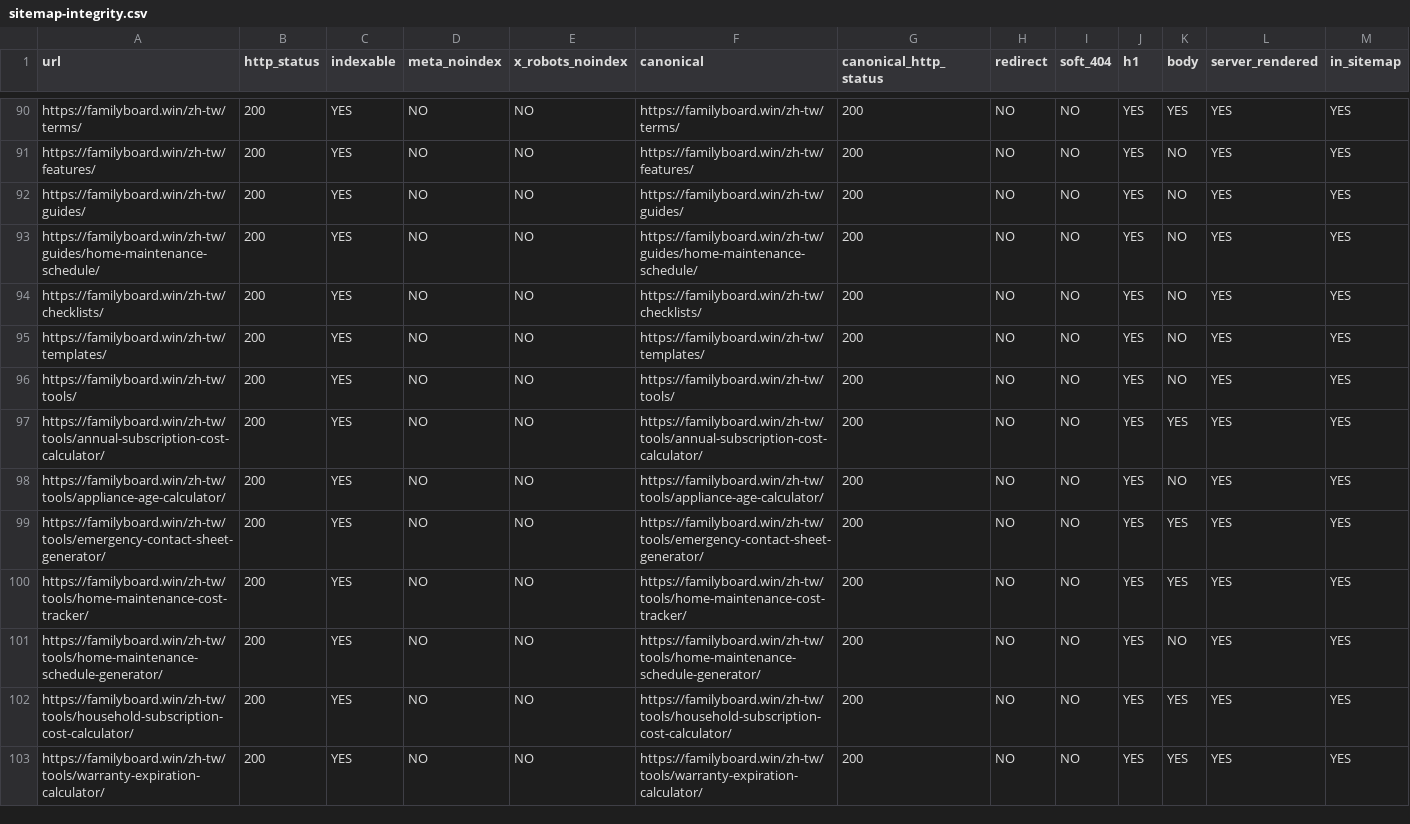
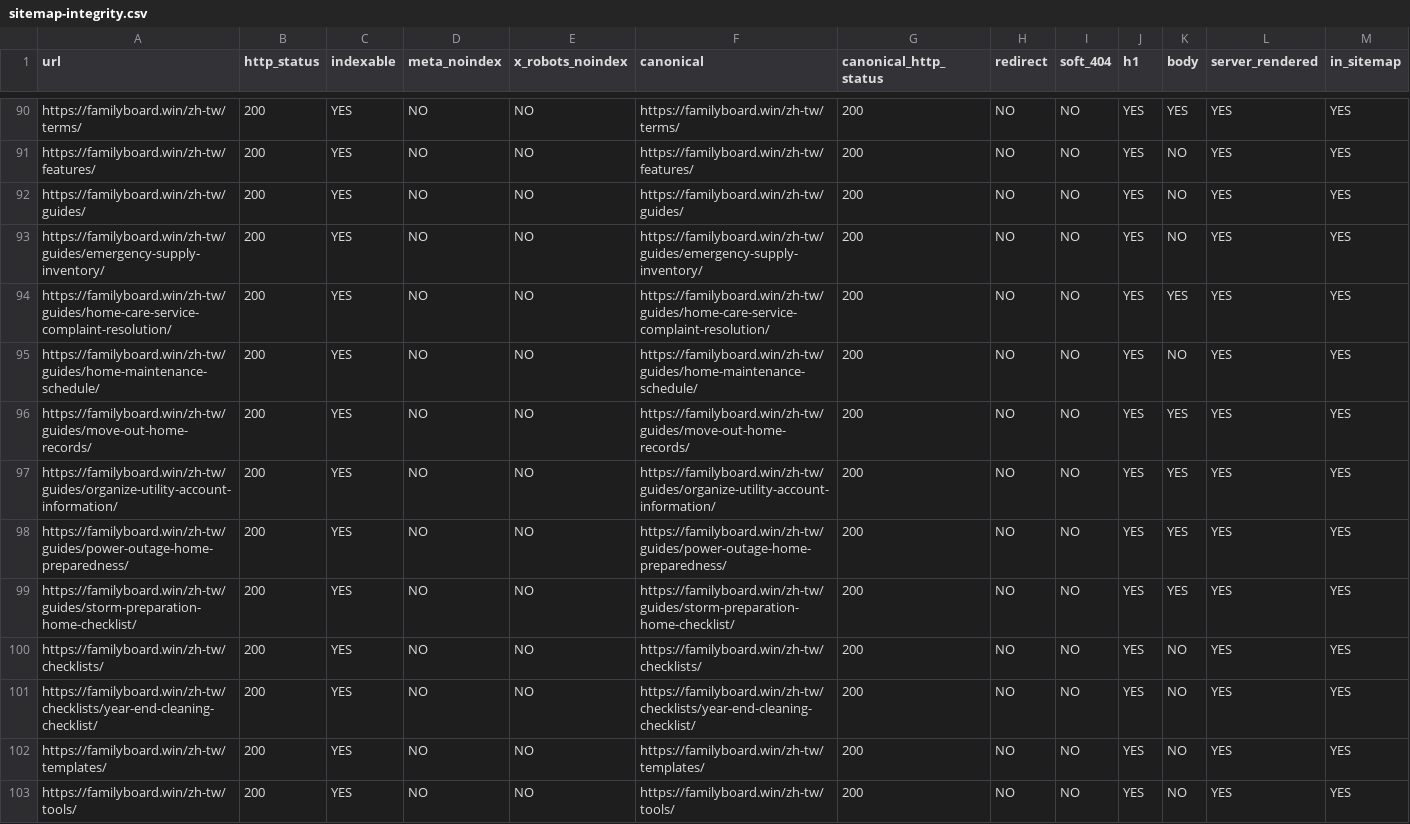
Before and after one commit to btcson66-rgb/familyboard, a CSV file: reports/indexing/sitemap-integrity.csv, drawn as a sheet; only a part is shown, gaps mark what is left out; the shorter side is filled out with more unchanged rows; rows hold the shown columns only; the diff names each change by its address in the sheet, - before the commit and + after, or states it on an @@ line.

```diff
--- a/reports/indexing/sitemap-integrity.csv
+++ b/reports/indexing/sitemap-integrity.csv
+row 93: https://familyboard.win/zh-tw/guides/emergency-supply-inventory/ | 200 | YES | NO | NO | https://familyboard.win/zh-tw/guides/emergency-supply-inventory/ | 200 | NO | NO | YES | NO | YES | YES
+row 94: https://familyboard.win/zh-tw/guides/home-care-service-complaint-resolution/ | 200 | YES | NO | NO | https://familyboard.win/zh-tw/guides/home-care-service-complaint-resolution/ | 200 | NO | NO | YES | YES | YES | YES
+row 96: https://familyboard.win/zh-tw/guides/move-out-home-records/ | 200 | YES | NO | NO | https://familyboard.win/zh-tw/guides/move-out-home-records/ | 200 | NO | NO | YES | YES | YES | YES
+row 97: https://familyboard.win/zh-tw/guides/organize-utility-account-information/ | 200 | YES | NO | NO | https://familyboard.win/zh-tw/guides/organize-utility-account-information/ | 200 | NO | NO | YES | YES | YES | YES
+row 98: https://familyboard.win/zh-tw/guides/power-outage-home-preparedness/ | 200 | YES | NO | NO | https://familyboard.win/zh-tw/guides/power-outage-home-preparedness/ | 200 | NO | NO | YES | YES | YES | YES
+row 99: https://familyboard.win/zh-tw/guides/storm-preparation-home-checklist/ | 200 | YES | NO | NO | https://familyboard.win/zh-tw/guides/storm-preparation-home-checklist/ | 200 | NO | NO | YES | YES | YES | YES
+row 101: https://familyboard.win/zh-tw/checklists/year-end-cleaning-checklist/ | 200 | YES | NO | NO | https://familyboard.win/zh-tw/checklists/year-end-cleaning-checklist/ | 200 | NO | NO | YES | NO | YES | YES
```
Also changed, not shown: reports/indexing/boilerplate-ratio.csv, reports/indexing/contextual-inlinks.csv, 38 other files.
